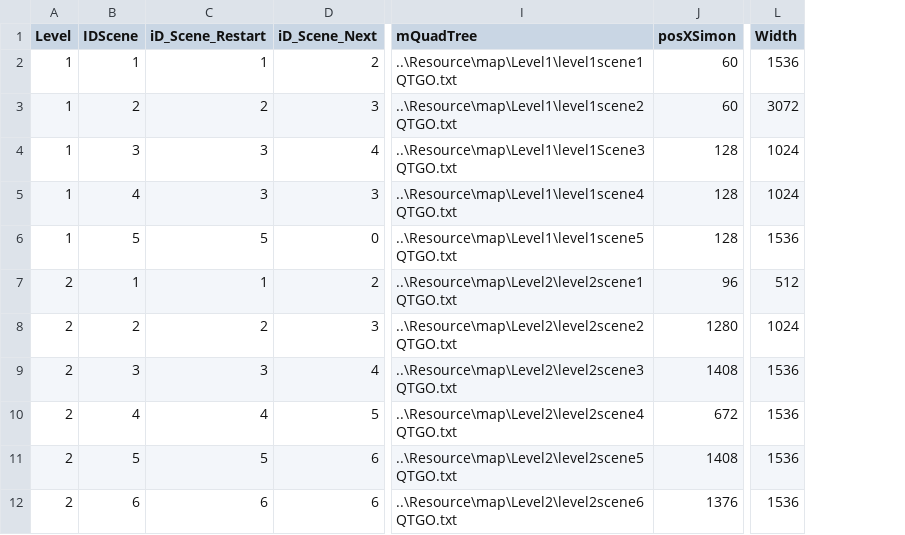
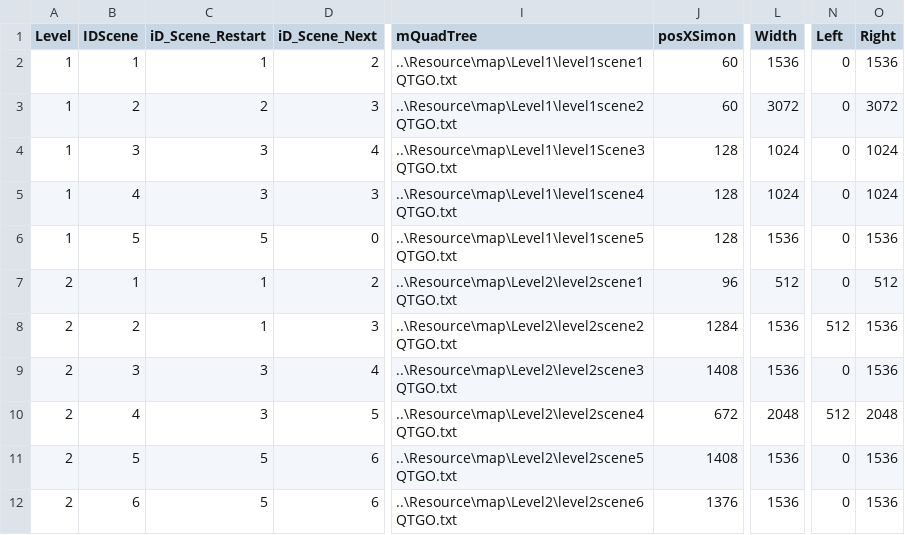
Before and after one commit to doanhtdpl/game-cashtle-vania, a CSV file: GameCashtleVania/Resource/file/InfoScene.csv, drawn as a sheet; only a part is shown, gaps mark what is left out; the diff names each change by its address in the sheet, - before the commit and + after, or states it on an @@ line.

```diff
--- a/GameCashtleVania/Resource/file/InfoScene.csv
+++ b/GameCashtleVania/Resource/file/InfoScene.csv
+column N (Left), rows 2-12: 0 | 0 | 0 | 0 | 0 | 0 | 512 | 0 | 512 | 0 | 0
+column O (Right), rows 2-12: 1536 | 3072 | 1024 | 1024 | 1536 | 512 | 1536 | 1536 | 2048 | 1536 | 1536
-C8 (iD_Scene_Restart): 2
+C8 (iD_Scene_Restart): 1
-J8 (posXSimon): 1280
+J8 (posXSimon): 1284
-L8 (Width): 1024
+L8 (Width): 1536
-C10 (iD_Scene_Restart): 4
+C10 (iD_Scene_Restart): 3
-L10 (Width): 1536
+L10 (Width): 2048
-C12 (iD_Scene_Restart): 6
+C12 (iD_Scene_Restart): 5
```
Also changed, not shown: GameCashtleVania/Resource/file/Enemy.csv, GameCashtleVania/Resource/file/Image.csv, 22 other files.
